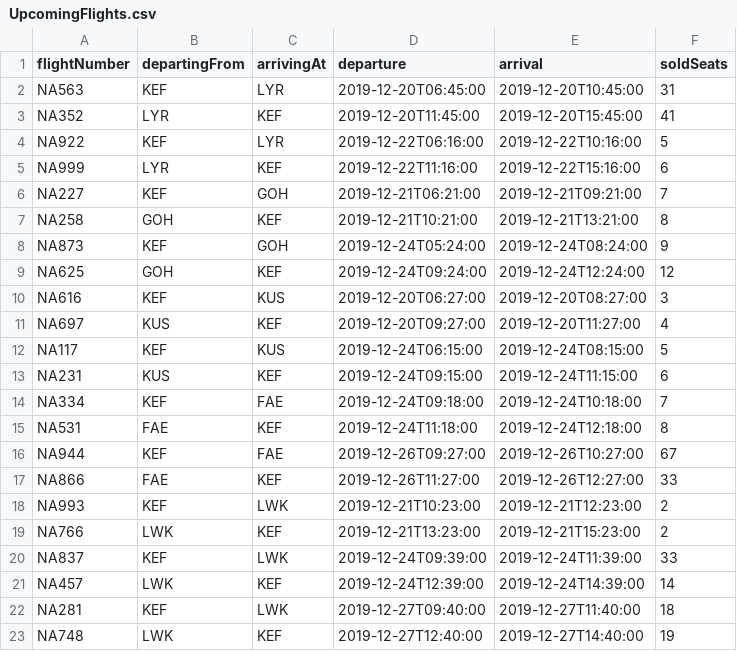
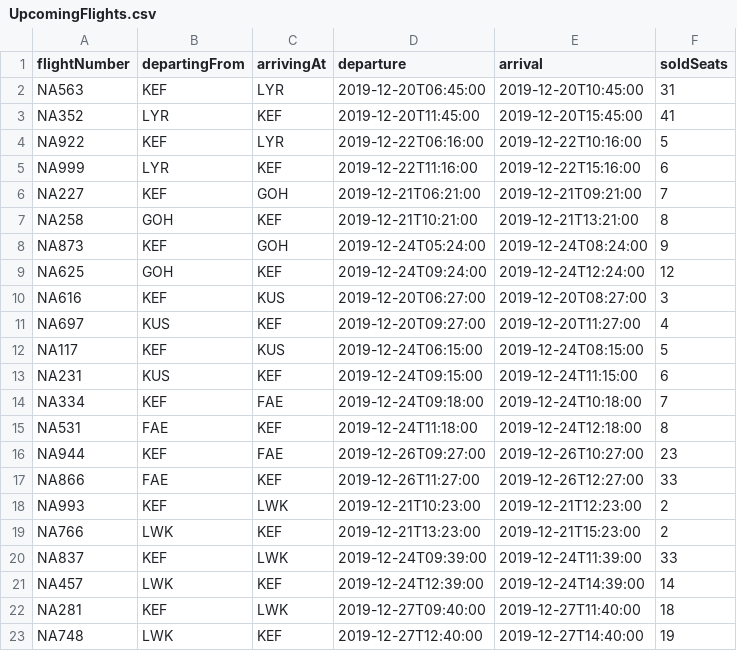
Before and after one commit to TomasIV/Verklegt1, a CSV file: CSVFiles/UpcomingFlights.csv, drawn as a sheet.

```diff
--- a/CSVFiles/UpcomingFlights.csv
+++ b/CSVFiles/UpcomingFlights.csv
@@ -15,3 +15,3 @@ NA334,KEF,FAE,2019-12-24T09:18:00,2019-12-24T10:18:00,7
 NA531,FAE,KEF,2019-12-24T11:18:00,2019-12-24T12:18:00,8
-NA944,KEF,FAE,2019-12-26T09:27:00,2019-12-26T10:27:00,67
+NA944,KEF,FAE,2019-12-26T09:27:00,2019-12-26T10:27:00,23
 NA866,FAE,KEF,2019-12-26T11:27:00,2019-12-26T12:27:00,33
```
Also changed, not shown: 4 other files.
